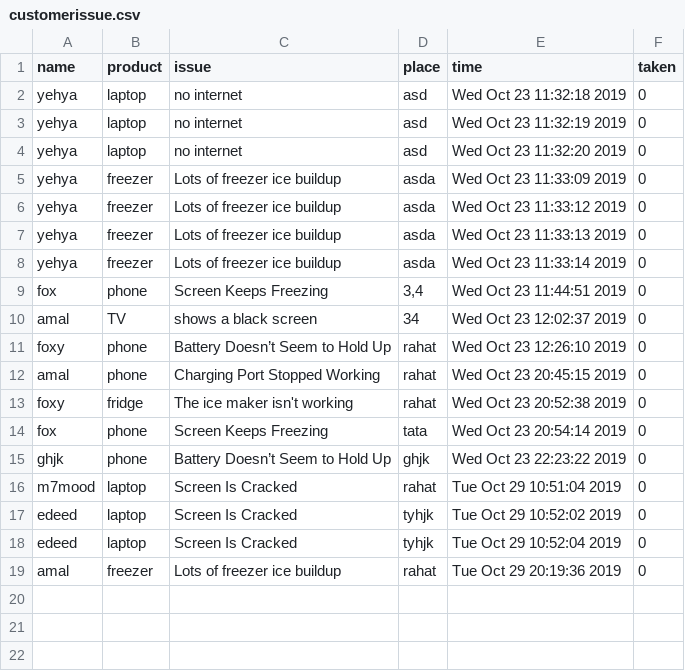
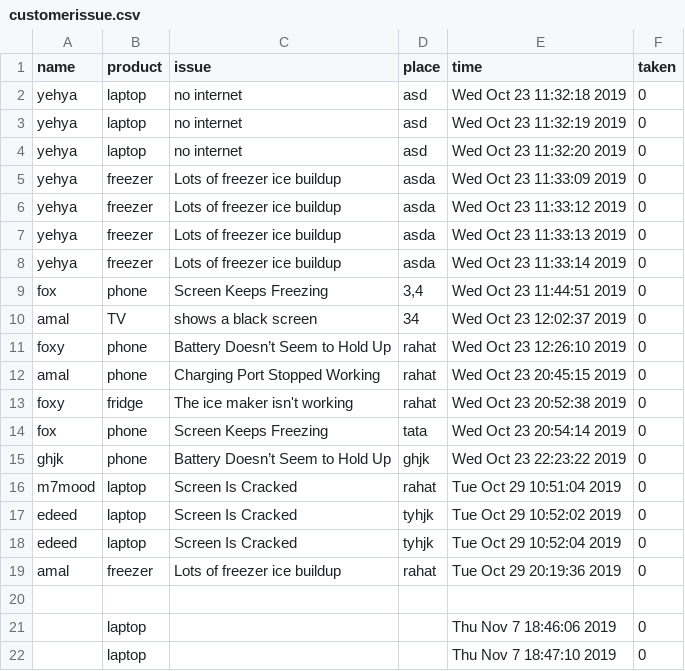
Before and after one commit to FoxFreih/projectA, a CSV file: customerissue.csv, drawn as a sheet.

```diff
--- a/customerissue.csv
+++ b/customerissue.csv
@@ -19 +19,4 @@ edeed,laptop ,Screen Is Cracked,tyhjk,Tue Oct 29 10:52:04 2019,0
 amal,freezer, Lots of freezer ice buildup,rahat,Tue Oct 29 20:19:36 2019,0
+
+,laptop ,,,Thu Nov  7 18:46:06 2019,0
+,laptop ,,,Thu Nov  7 18:47:10 2019,0
```
Also changed, not shown: IssueTime.csv, 5 other files.
